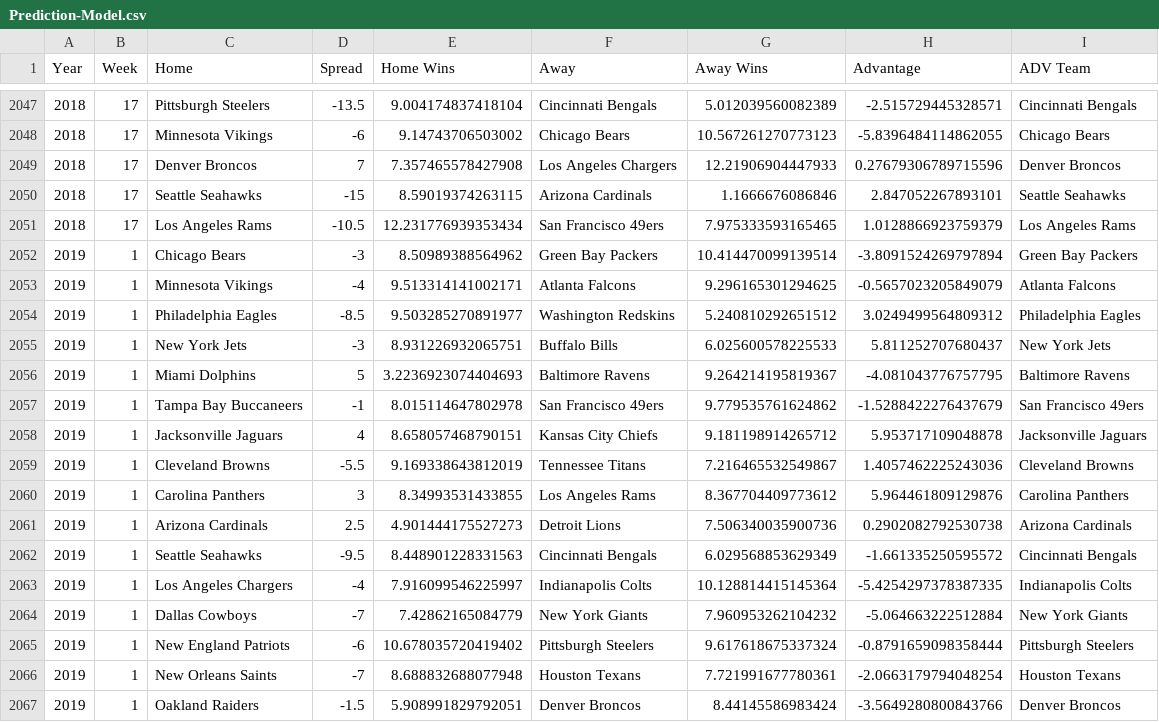
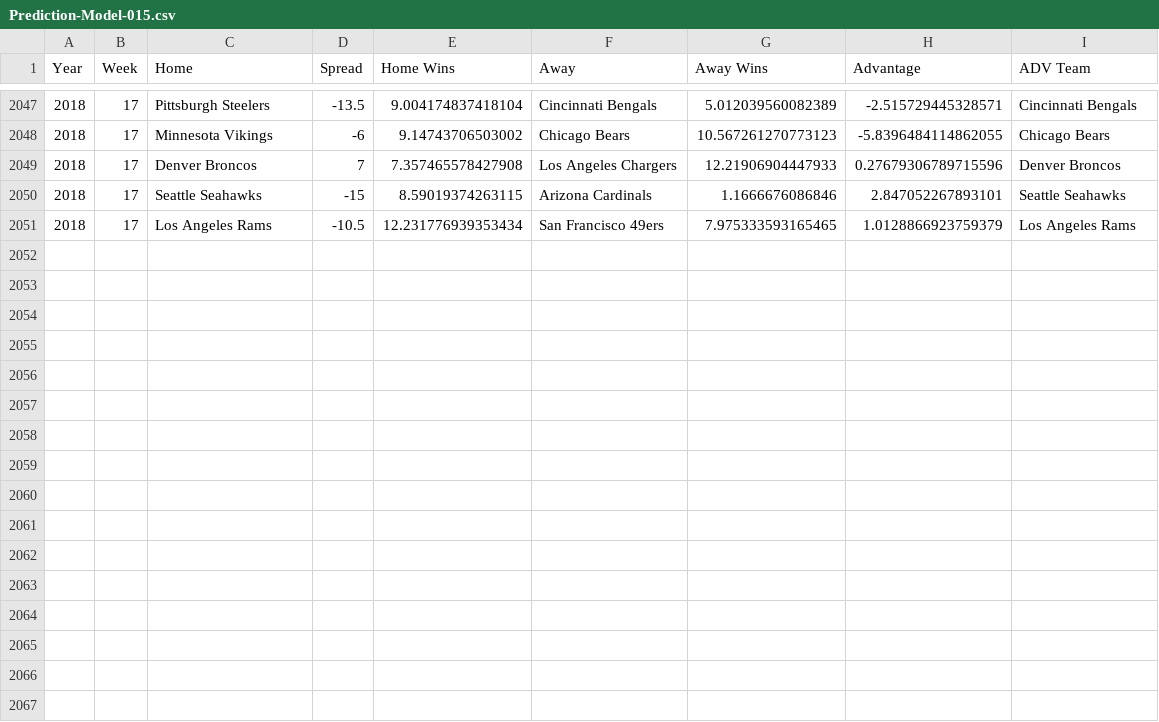
Before and after one commit to chogan72/NFL_Model, a CSV file: Historical-Test/Prediction-Model-015.csv (was Model/Prediction-Model.csv), drawn as a sheet; only a part is shown, gaps mark what is left out; the diff names each change by its address in the sheet, - before the commit and + after, or states it on an @@ line.

Commit message:
Historical Testing

```diff
--- a/Model/Prediction-Model.csv
+++ b/Historical-Test/Prediction-Model-015.csv
-row 2052: 2019 | 1 | Chicago Bears | -3 | 8.50989388564962 | Green Bay Packers | 10.414470099139514 | -3.8091524269797894 | Green Bay Packers
-row 2053: 2019 | 1 | Minnesota Vikings | -4 | 9.513314141002171 | Atlanta Falcons | 9.296165301294625 | -0.5657023205849079 | Atlanta Falcons
-row 2054: 2019 | 1 | Philadelphia Eagles | -8.5 | 9.503285270891977 | Washington Redskins | 5.240810292651512 | 3.0249499564809312 | Philadelphia Eagles
-row 2055: 2019 | 1 | New York Jets | -3 | 8.931226932065751 | Buffalo Bills | 6.025600578225533 | 5.811252707680437 | New York Jets
-row 2056: 2019 | 1 | Miami Dolphins | 5 | 3.2236923074404693 | Baltimore Ravens | 9.264214195819367 | -4.081043776757795 | Baltimore Ravens
-row 2057: 2019 | 1 | Tampa Bay Buccaneers | -1 | 8.015114647802978 | San Francisco 49ers | 9.779535761624862 | -1.5288422276437679 | San Francisco 49ers
-row 2058: 2019 | 1 | Jacksonville Jaguars | 4 | 8.658057468790151 | Kansas City Chiefs | 9.181198914265712 | 5.953717109048878 | Jacksonville Jaguars
-row 2059: 2019 | 1 | Cleveland Browns | -5.5 | 9.169338643812019 | Tennessee Titans | 7.216465532549867 | 1.4057462225243036 | Cleveland Browns
-row 2060: 2019 | 1 | Carolina Panthers | 3 | 8.34993531433855 | Los Angeles Rams | 8.367704409773612 | 5.964461809129876 | Carolina Panthers
-row 2061: 2019 | 1 | Arizona Cardinals | 2.5 | 4.901444175527273 | Detroit Lions | 7.506340035900736 | 0.2902082792530738 | Arizona Cardinals
-row 2062: 2019 | 1 | Seattle Seahawks | -9.5 | 8.448901228331563 | Cincinnati Bengals | 6.029568853629349 | -1.661335250595572 | Cincinnati Bengals
-row 2063: 2019 | 1 | Los Angeles Chargers | -4 | 7.916099546225997 | Indianapolis Colts | 10.128814415145364 | -5.4254297378387335 | Indianapolis Colts
-row 2064: 2019 | 1 | Dallas Cowboys | -7 | 7.42862165084779 | New York Giants | 7.960953262104232 | -5.064663222512884 | New York Giants
-row 2065: 2019 | 1 | New England Patriots | -6 | 10.678035720419402 | Pittsburgh Steelers | 9.617618675337324 | -0.8791659098358444 | Pittsburgh Steelers
-row 2066: 2019 | 1 | New Orleans Saints | -7 | 8.688832688077948 | Houston Texans | 7.721991677780361 | -2.0663179794048254 | Houston Texans
-row 2067: 2019 | 1 | Oakland Raiders | -1.5 | 5.908991829792051 | Denver Broncos | 8.44145586983424 | -3.5649280800843766 | Denver Broncos
```
Also changed, not shown: Historical-Test/Weekly-Win-Total-Model-015.csv, 26 other files.
